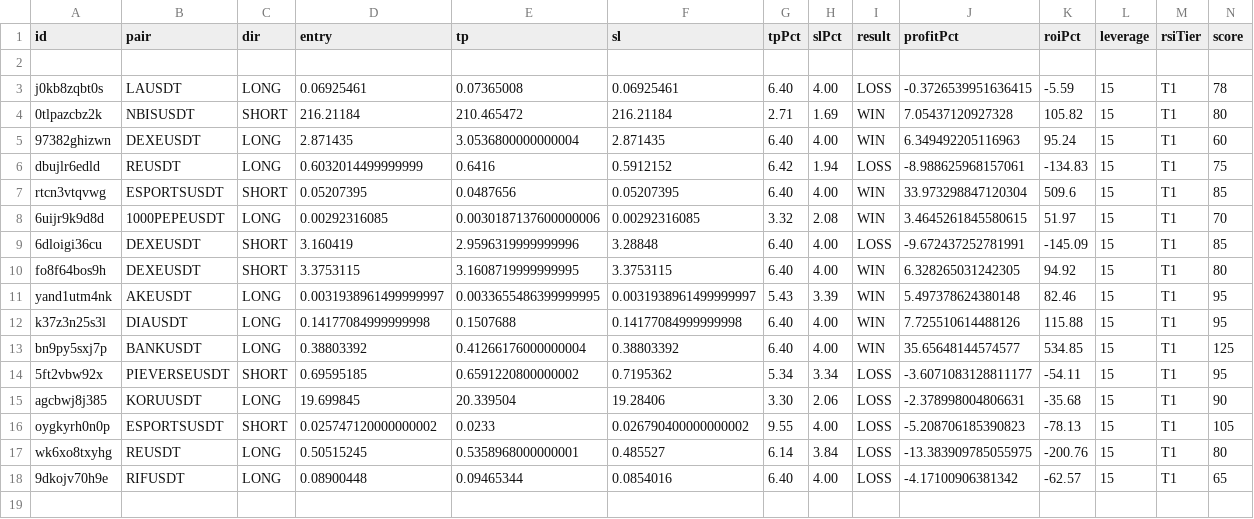
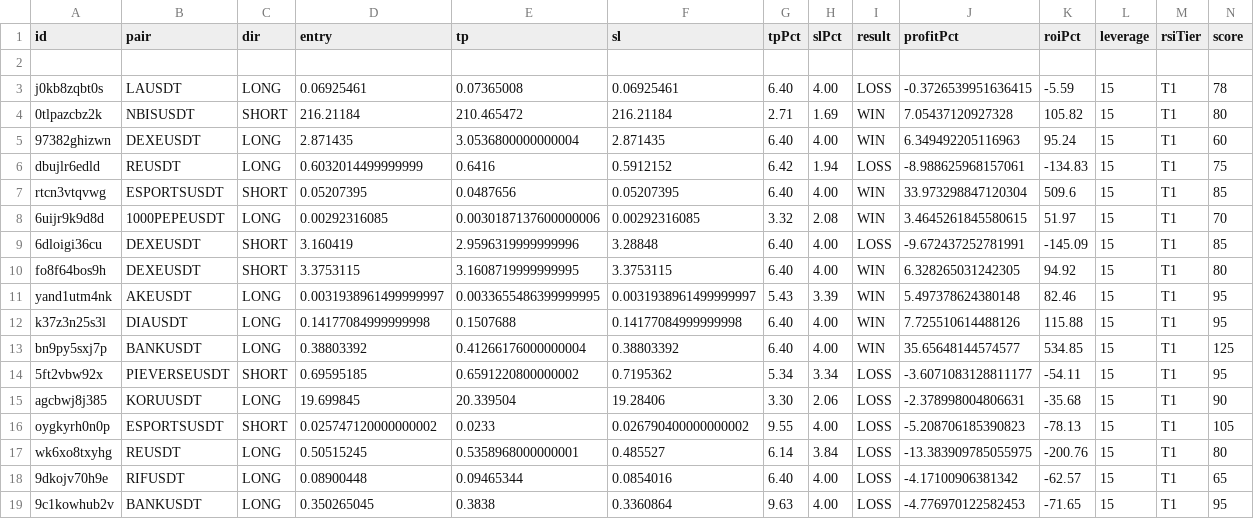
Before and after one commit to kangscalpingv3/kangscalping, a CSV file: trades_v8.csv, drawn as a sheet; only a part is shown; rows hold the shown columns only; the diff names each change by its address in the sheet, - before the commit and + after, or states it on an @@ line.

Commit message:
Trade closed: BANKUSDT LOSS

```diff
--- a/trades_v8.csv
+++ b/trades_v8.csv
+row 19: 9c1kowhub2v | BANKUSDT | LONG | 0.350265045 | 0.3838 | 0.3360864 | 9.63 | 4.00 | LOSS | -4.776970122582453 | -71.65 | 15 | T1 | 95
```
